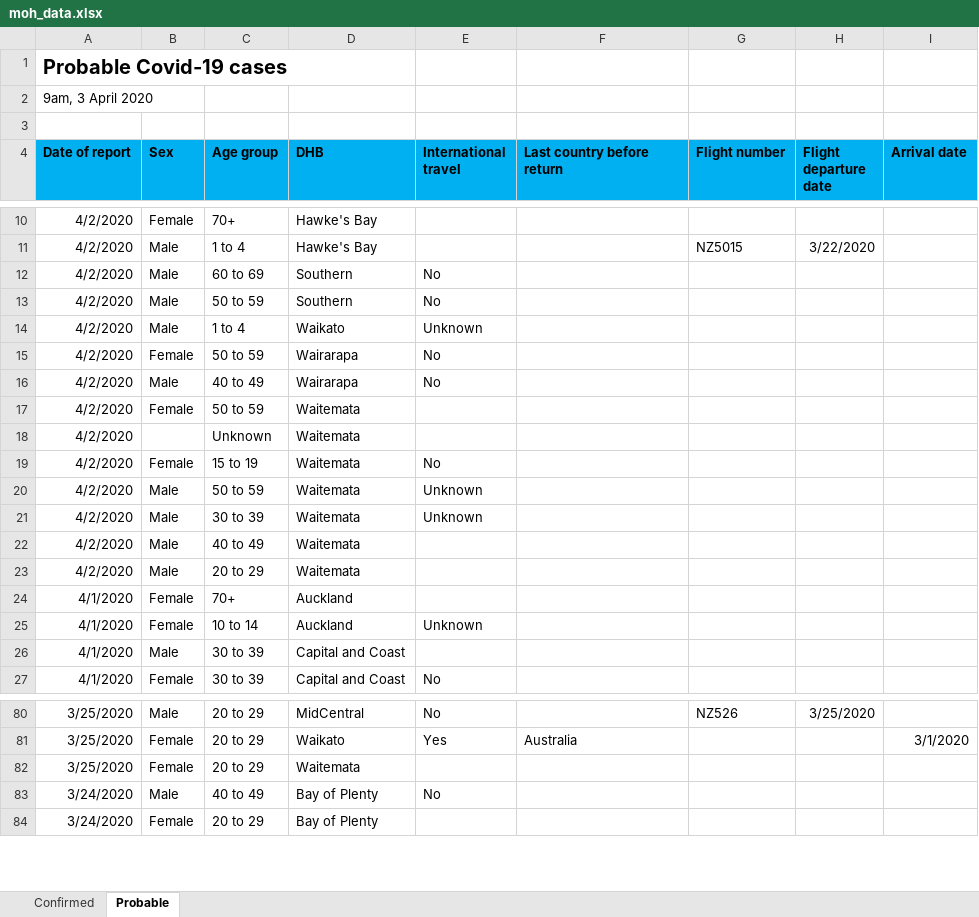
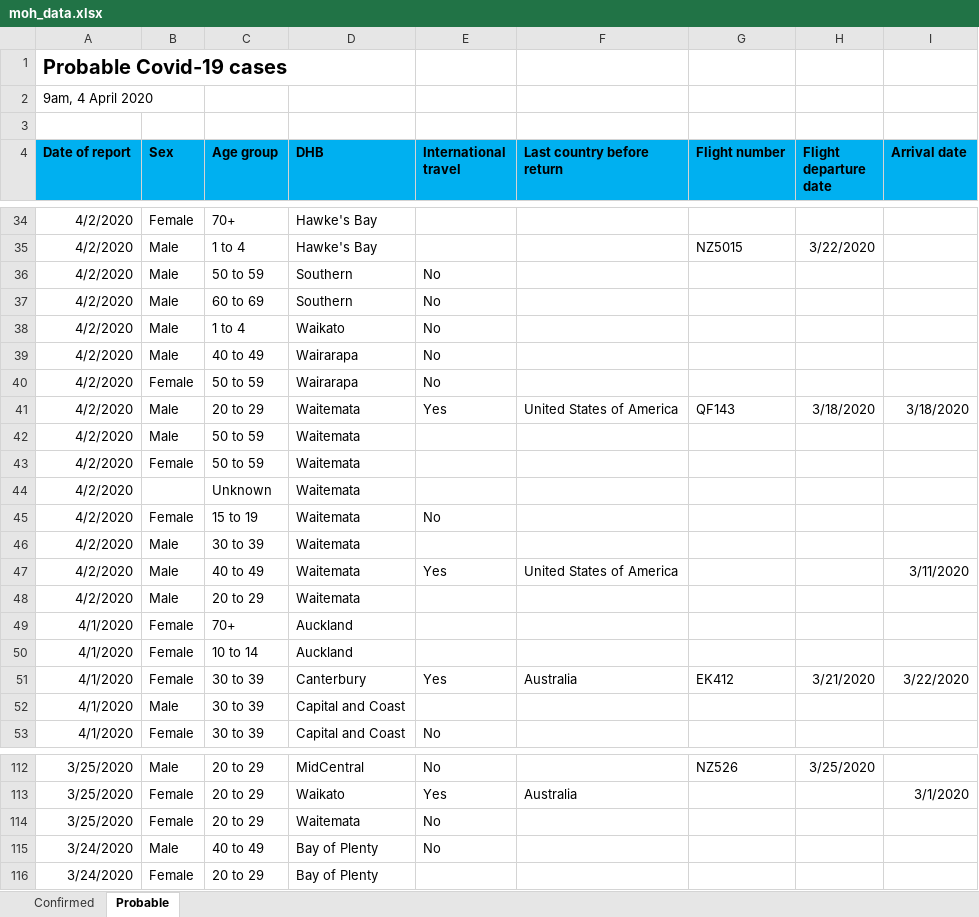
Before and after one commit to MattSkiff/covid19_nz_data, an Excel workbook: moh_data.xlsx, sheet Probable, drawn as a sheet; only a part is shown, gaps mark what is left out; values as stored, in another font and other column widths than the file's, no borders; removed rows and columns are numbered as before the commit, all else as after; the diff covers the shown part only; the diff names each change by its address in the sheet, - before the commit and + after, or states it on an @@ line.

```diff
--- a/moh_data.xlsx (sheet Probable)
+++ b/moh_data.xlsx (sheet Probable)
-A2 (Date of report): 9am, 3 April 2020
+A2 (Date of report): 9am, 4 April 2020
+row 36: 4/2/2020 | Male | 50 to 59 | Southern | No
-C38 (Age group): 50 to 59
+C38 (Age group): 1 to 4
-D38 (DHB): Southern
+D38 (DHB): Waikato
-C39 (Age group): 1 to 4
+C39 (Age group): 40 to 49
-D39 (DHB): Waikato
+D39 (DHB): Wairarapa
-E39 (International travel): Unknown
+E39 (International travel): No
+row 41: 4/2/2020 | Male | 20 to 29 | Waitemata | Yes | United States of America | QF143 | 3/18/2020 | 3/18/2020
-C42 (Age group): 40 to 49
+C42 (Age group): 50 to 59
-D42 (DHB): Wairarapa
+D42 (DHB): Waitemata
-E42 (International travel): No
+E42 (International travel): (empty)
-row 20: 4/2/2020 | Male | 50 to 59 | Waitemata | Unknown
-E46 (International travel): Unknown
+E46 (International travel): (empty)
-E47 (International travel): (empty)
+E47 (International travel): Yes
-F47 (Last country before return): (empty)
+F47 (Last country before return): United States of America
-I47 (Arrival date): (empty)
+I47 (Arrival date): 3/11/2020
-E50 (International travel): Unknown
+E50 (International travel): (empty)
+row 51: 4/1/2020 | Female | 30 to 39 | Canterbury | Yes | Australia | EK412 | 3/21/2020 | 3/22/2020
-E114 (International travel): (empty)
+E114 (International travel): No
```
Also changed, not shown: 31 added rows, 1 removed row, 8 moved rows and 12 edited cells elsewhere in this sheet, sheet Confirmed, 2 other files.
